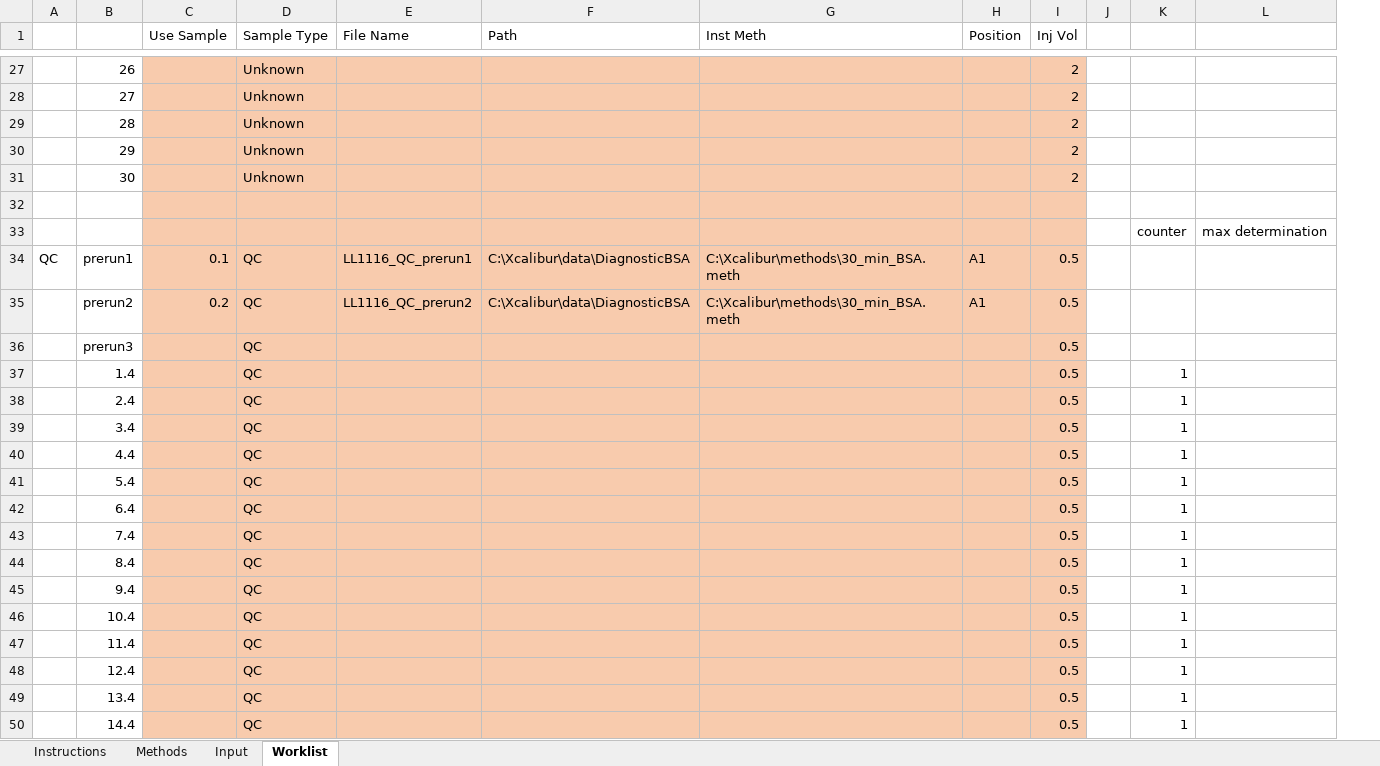
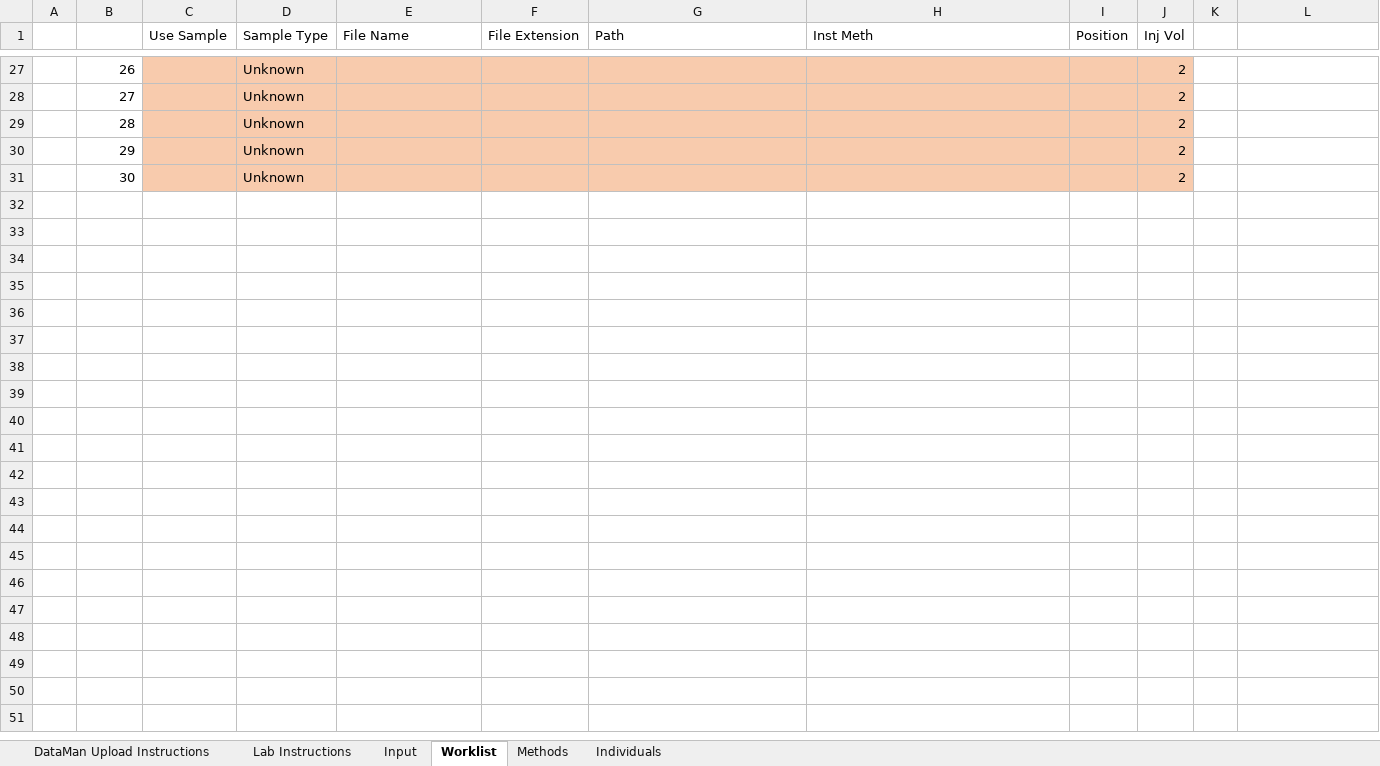
Before and after one commit to samuelpayne/DataManagement, an Excel workbook: DataMan/Records/static/download-template.xlsx, sheet Worklist, drawn as a sheet; only a part is shown, gaps mark what is left out; values as stored, in another font and other column widths than the file's, no borders; removed rows and columns are numbered as before the commit, all else as after; the diff covers the shown part only; the diff names each change by its address in the sheet, - before the commit and + after, or states it on an @@ line.

```diff
--- a/DataMan/Records/static/download-template.xlsx (sheet Worklist)
+++ b/DataMan/Records/static/download-template.xlsx (sheet Worklist)
-sheet tab: Instructions
+sheet tab: Lab Instructions
+sheet tab: DataMan Upload Instructions
+sheet tab: Individuals
@@ sheet tab order changed: DataMan Upload Instructions | Lab Instructions | Input | Worklist | Methods | Individuals @@
+column F (File Extension), empty
-column K, empty
-row 32: (empty)
-row 33:  |  |  |  |  |  |  |  |  |  | counter | max determination
-row 34: QC | prerun1 | 0.1 | QC | LL1116_QC_prerun1 | C:\Xcalibur\data\DiagnosticBSA | C:\Xcalibur\methods\30_min_BSA.meth | A1 | 0.5
-row 35:  | prerun2 | 0.2 | QC | LL1116_QC_prerun2 | C:\Xcalibur\data\DiagnosticBSA | C:\Xcalibur\methods\30_min_BSA.meth | A1 | 0.5
-row 36:  | prerun3 |  | QC |  |  |  |  | 0.5
-row 37:  | 1.4 |  | QC |  |  |  |  | 0.5 |  | 1
-row 38:  | 2.4 |  | QC |  |  |  |  | 0.5 |  | 1
-row 39:  | 3.4 |  | QC |  |  |  |  | 0.5 |  | 1
-row 40:  | 4.4 |  | QC |  |  |  |  | 0.5 |  | 1
-row 41:  | 5.4 |  | QC |  |  |  |  | 0.5 |  | 1
-row 42:  | 6.4 |  | QC |  |  |  |  | 0.5 |  | 1
-row 43:  | 7.4 |  | QC |  |  |  |  | 0.5 |  | 1
-row 44:  | 8.4 |  | QC |  |  |  |  | 0.5 |  | 1
-row 45:  | 9.4 |  | QC |  |  |  |  | 0.5 |  | 1
-row 46:  | 10.4 |  | QC |  |  |  |  | 0.5 |  | 1
-row 47:  | 11.4 |  | QC |  |  |  |  | 0.5 |  | 1
-row 48:  | 12.4 |  | QC |  |  |  |  | 0.5 |  | 1
-row 49:  | 13.4 |  | QC |  |  |  |  | 0.5 |  | 1
-row 50:  | 14.4 |  | QC |  |  |  |  | 0.5 |  | 1
```
Also changed, not shown: 16 removed rows and 5 edited cells elsewhere in this sheet, sheet Input, sheet Lab Instructions, formulas that keep their value, 13 other files.
